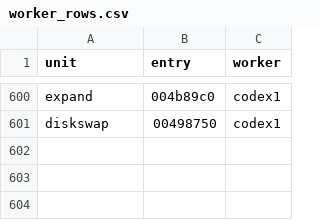
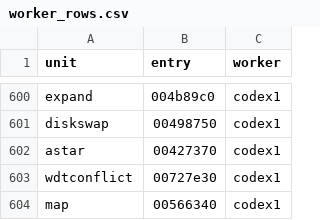
Before and after one commit to meastes/redalert2-decomp, a CSV file: rebuild/manifest/worker_rows.csv, drawn as a sheet; only a part is shown, gaps mark what is left out; the diff names each change by its address in the sheet, - before the commit and + after, or states it on an @@ line.

```diff
--- a/rebuild/manifest/worker_rows.csv
+++ b/rebuild/manifest/worker_rows.csv
+row 602: astar | 00427370 | codex1
+row 603: wdtconflict | 00727e30 | codex1
+row 604: map | 00566340 | codex1
```
Also changed, not shown: rebuild/manifest/flex_menu.csv, rebuild/manifest/main_forms.csv, 43 other files.
